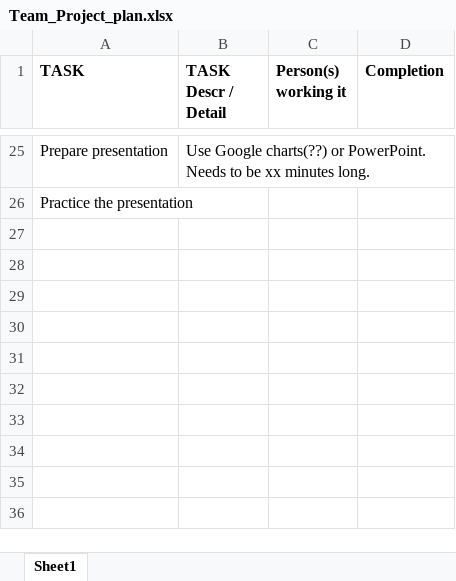
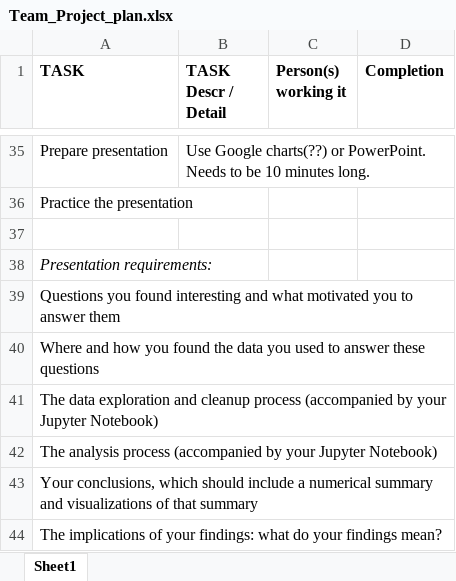
Before and after one commit to turtle3k/team-project, an Excel workbook: Team_Project_plan.xlsx, sheet Sheet1, drawn as a sheet; only a part is shown, gaps mark what is left out; values as stored, in another font and other column widths than the file's, no borders; addresses are those after the commit; the diff covers the shown part only; the diff names each change by its address in the sheet, - before the commit and + after, or states it on an @@ line.

```diff
--- a/Team_Project_plan.xlsx (sheet Sheet1)
+++ b/Team_Project_plan.xlsx (sheet Sheet1)
-B35 (TASK Descr / Detail): …to be xx minutes long.
+B35 (TASK Descr / Detail): …to be 10 minutes long.
+row 37: (empty)
+row 38: Presentation requirements:
+row 39: Questions you found interesting and what motivated you to answer them
+row 40: Where and how you found the data you used to answer these questions
+row 41: The data exploration and cleanup process (accompanied by your Jupyter Notebook)
+row 42: The analysis process (accompanied by your Jupyter Notebook)
+row 43: Your conclusions, which should include a numerical summary and visualizations of that summary
+row 44: The implications of your findings: what do your findings mean?
```
Also changed, not shown: 12 added rows, 2 removed rows, 13 edited cells and cell formats elsewhere in this sheet.
